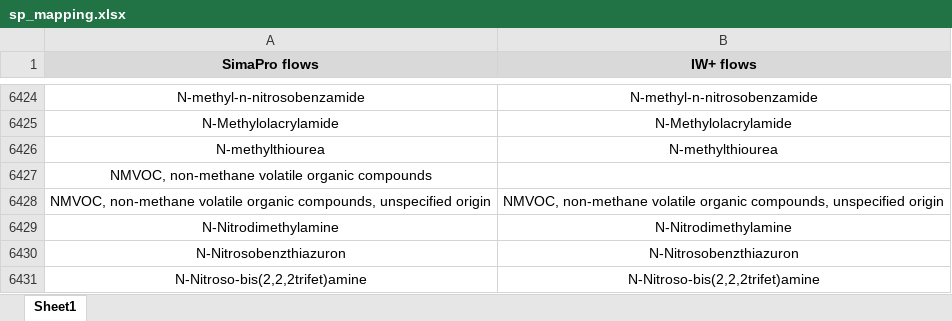
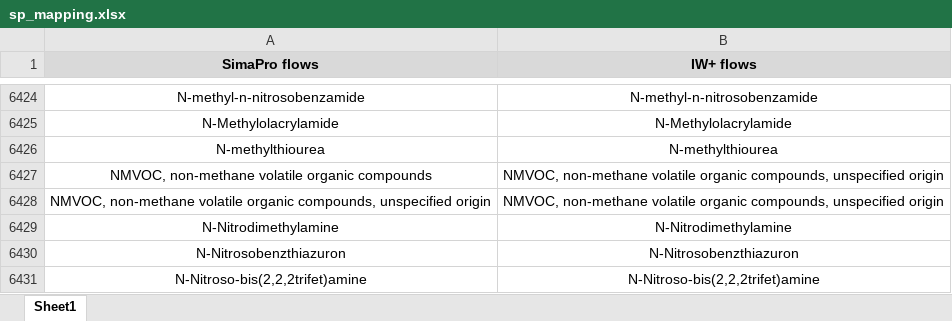
Before and after one commit to CIRAIG/IWP_Reborn, an Excel workbook: Data/mappings/SP/sp_mapping.xlsx, sheet Sheet1, drawn as a sheet; only a part is shown, gaps mark what is left out; values as stored, in another font and other column widths than the file's, no borders; the diff names each change by its address in the sheet, - before the commit and + after, or states it on an @@ line.

Commit message:
Corrections for the photochemical oxidant formation indicator

```diff
--- a/Data/mappings/SP/sp_mapping.xlsx (sheet Sheet1)
+++ b/Data/mappings/SP/sp_mapping.xlsx (sheet Sheet1)
-B6427 (IW+ flows): (empty)
+B6427 (IW+ flows): NMVOC, non-methane volatile organic compounds, unspecified origin
```
